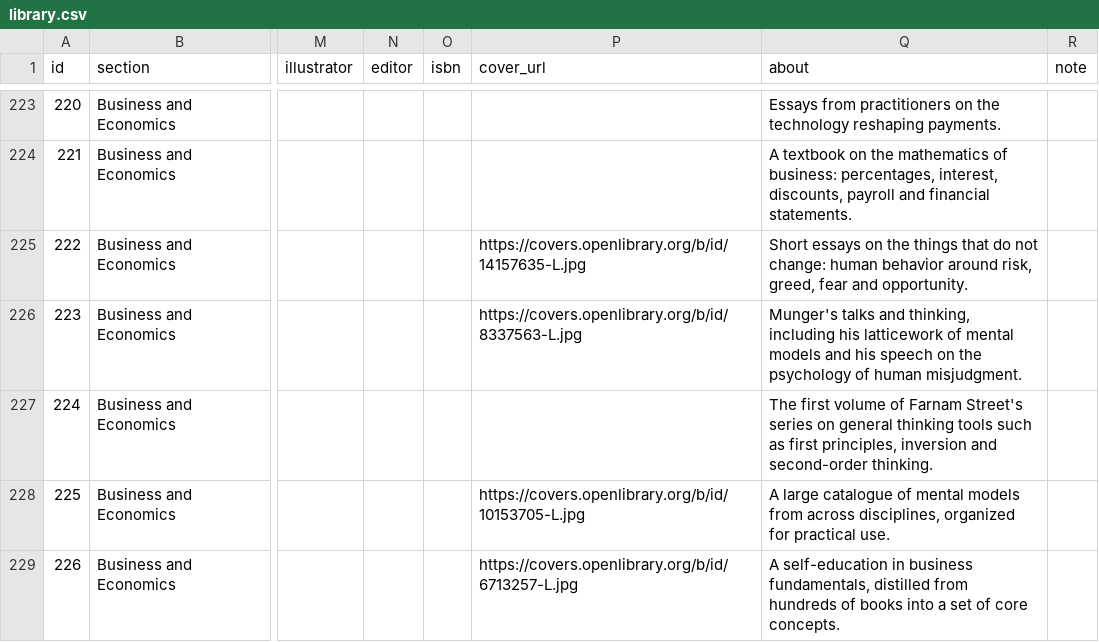
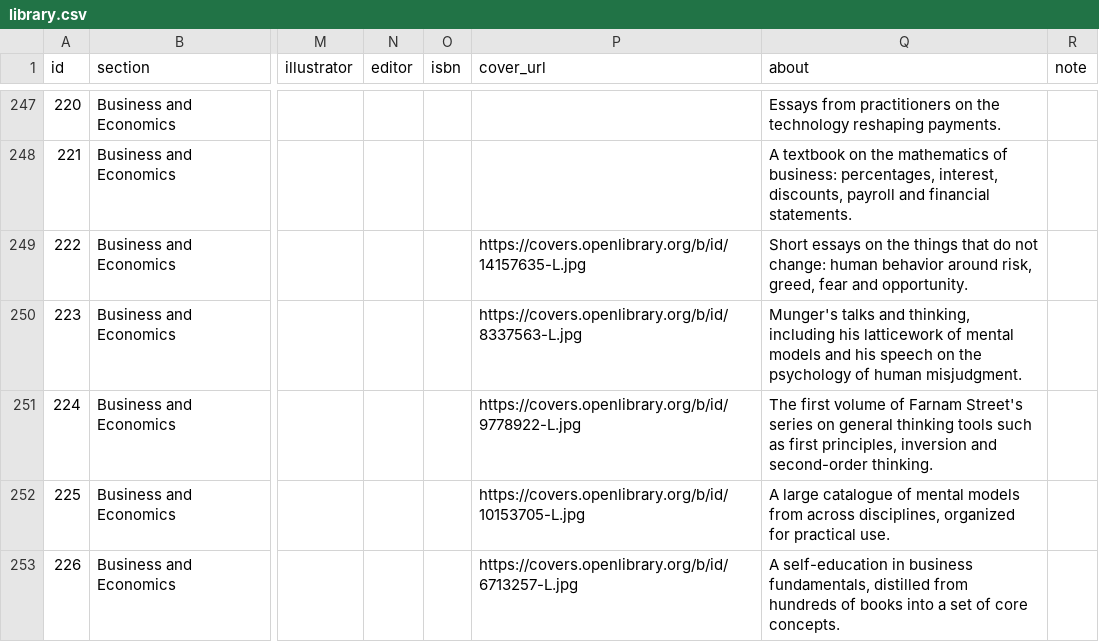
Before and after one commit to rodneyzadeh/zibalion, a CSV file: data/library.csv, drawn as a sheet; only a part is shown, gaps mark what is left out; addresses are those after the commit; the diff covers the shown part only; the diff names each change by its address in the sheet, - before the commit and + after, or states it on an @@ line.

```diff
--- a/data/library.csv
+++ b/data/library.csv
-P251 (cover_url): (empty)
+P251 (cover_url): https://covers.openlibrary.org/b/id/9778922-L.jpg
```
Also changed, not shown: 28 added rows and 4 edited cells elsewhere in this file, data/conjuring-arts.csv, 45 other files.
